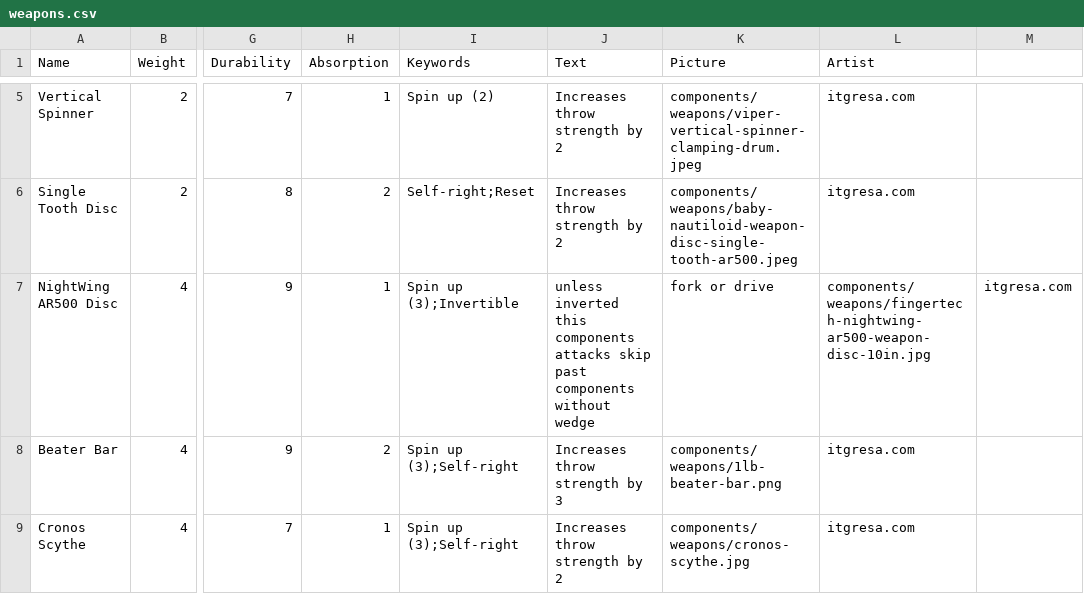
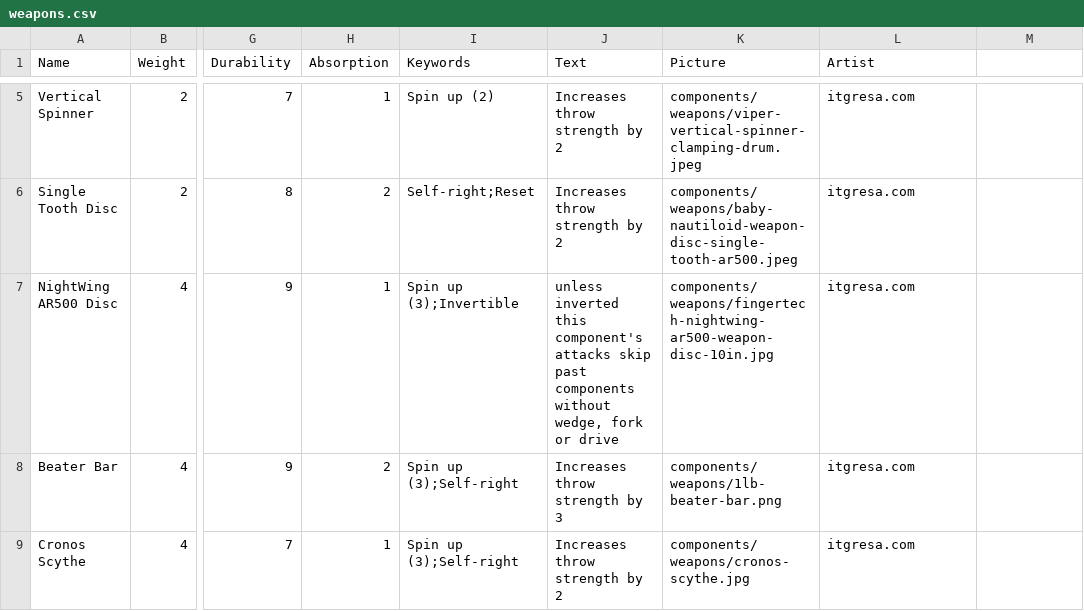
Before and after one commit to thesilencelies/RobotBattles, a CSV file: cardDefinitions/weapons.csv, drawn as a sheet; only a part is shown, gaps mark what is left out; the diff names each change by its address in the sheet, - before the commit and + after, or states it on an @@ line.

Commit message:
Implement multi-weapon rules, post-throw separation, and card clarifications

```diff
--- a/cardDefinitions/weapons.csv
+++ b/cardDefinitions/weapons.csv
-J7 (Text): …inverted this components attacks skip past components without wedge
+J7 (Text): …inverted this component's attacks skip past components without wedge, fork or drive
-K7 (Picture): fork or drive
+K7 (Picture): components/weapons/fingertech-nightwing-ar500-weapon-disc-10in.jpg
-L7 (Artist): components/weapons/fingertech-nightwing-ar500-weapon-disc-10in.jpg
+L7 (Artist): itgresa.com
-M7: itgresa.com
+M7: (empty)
```
Also changed, not shown: 14 other files.
